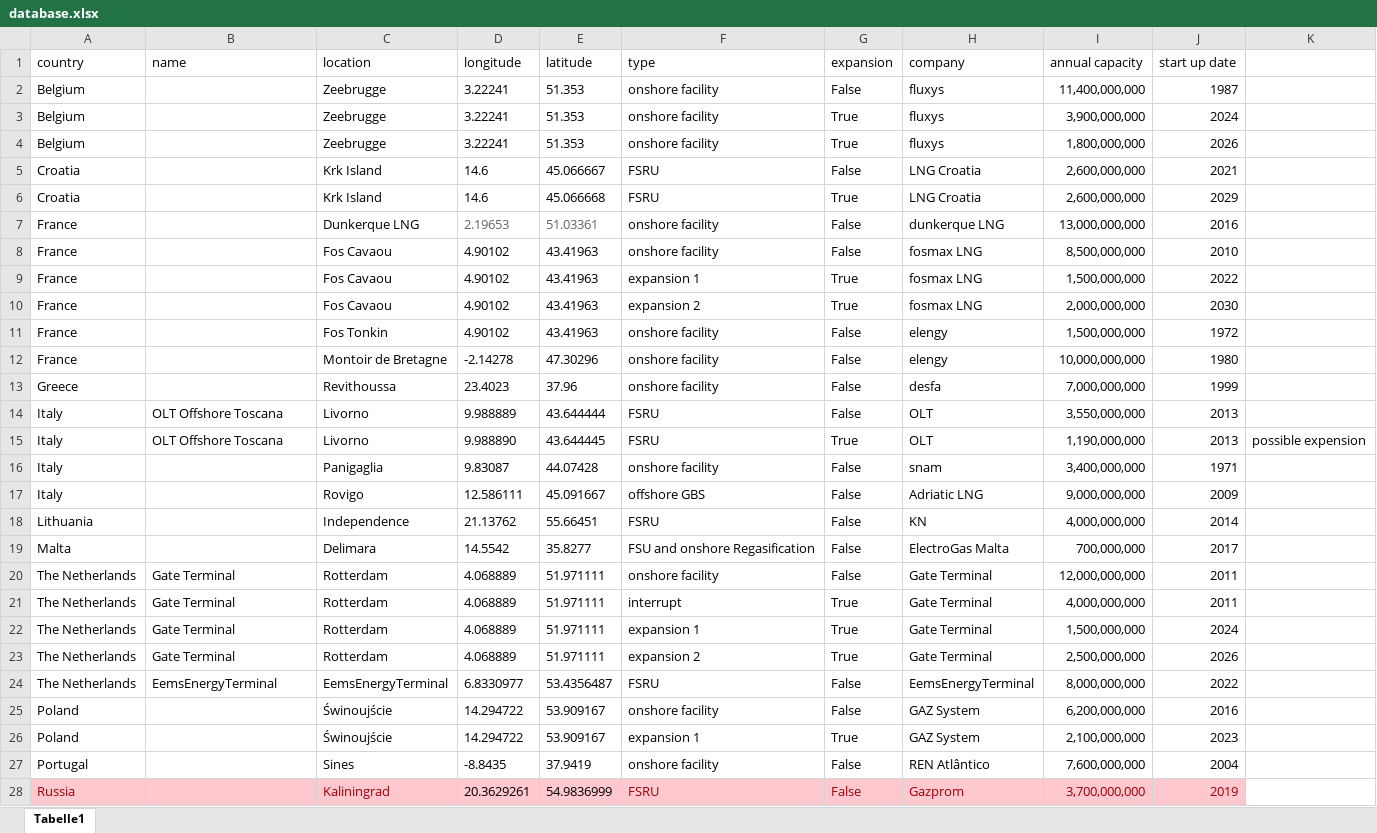
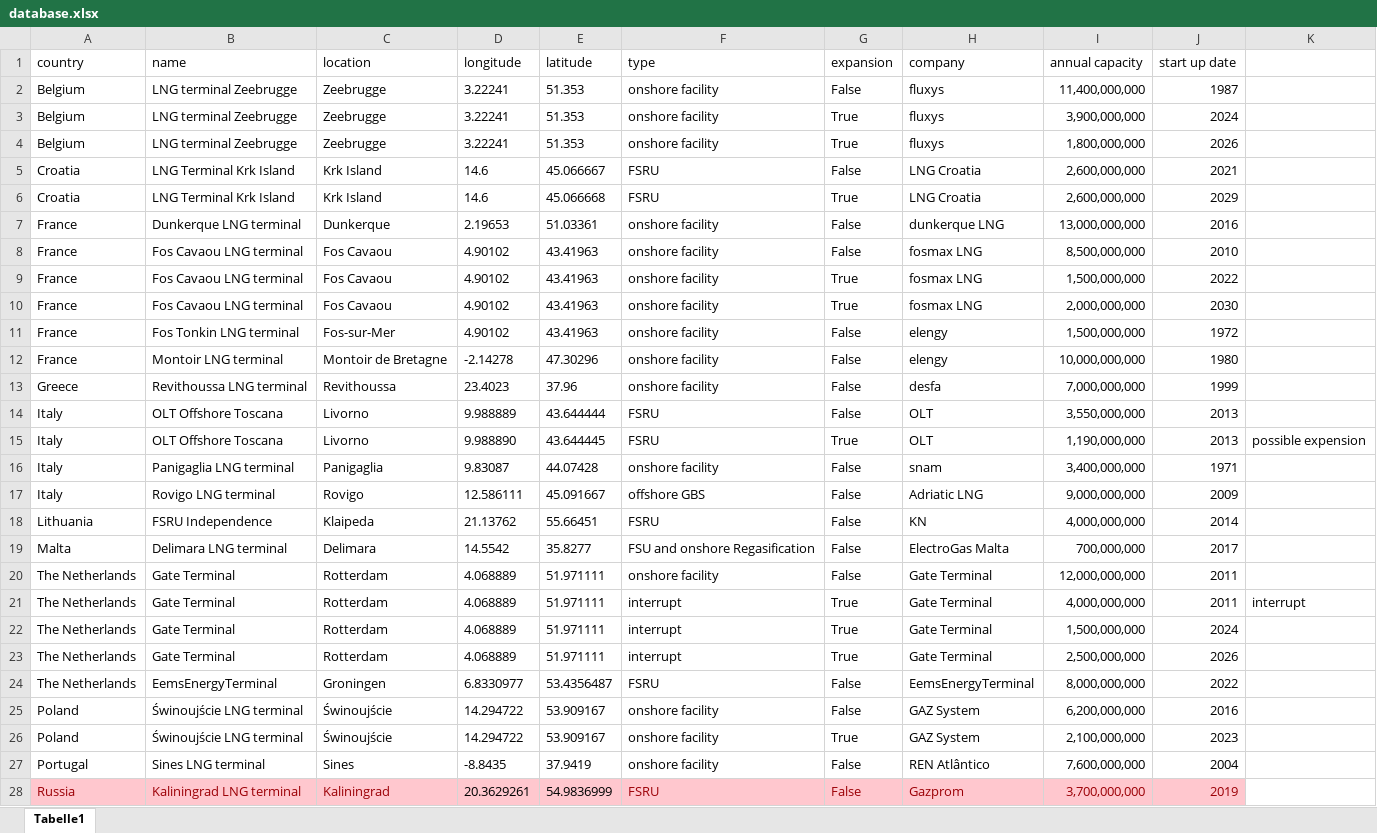
Before and after one commit to julika3/SERTS, an Excel workbook: database.xlsx, sheet Tabelle1, drawn as a sheet; only a part is shown; values as stored, in another font and other column widths than the file's, no borders; the diff covers the shown part only; the diff names each change by its address in the sheet, - before the commit and + after, or states it on an @@ line.

Commit message:
updated database.xlsx, corrected Barcelona, Aliga Izmir and Klaipeda lat & lon

```diff
--- a/database.xlsx (sheet Tabelle1)
+++ b/database.xlsx (sheet Tabelle1)
-B2:B4 (name): (empty)
+B2:B4 (name): LNG terminal Zeebrugge
-B5:B6 (name): (empty)
+B5:B6 (name): LNG Terminal Krk Island
-B7 (name): (empty)
+B7 (name): Dunkerque LNG terminal
-C7 (location): Dunkerque LNG
+C7 (location): Dunkerque
-D7:E7 text colour: #5F6368
+D7:E7 text colour: black
-B8:B10 (name): (empty)
+B8:B10 (name): Fos Cavaou LNG terminal
-F9 (type): expansion 1
+F9 (type): onshore facility
-F10 (type): expansion 2
+F10 (type): onshore facility
-B11 (name): (empty)
+B11 (name): Fos Tonkin LNG terminal
-C11 (location): Fos Tonkin
+C11 (location): Fos-sur-Mer
-B12 (name): (empty)
+B12 (name): Montoir LNG terminal
-B13 (name): (empty)
+B13 (name): Revithoussa LNG terminal
-B16 (name): (empty)
+B16 (name): Panigaglia LNG terminal
-B17 (name): (empty)
+B17 (name): Rovigo LNG terminal
-B18 (name): (empty)
+B18 (name): FSRU Independence
-C18 (location): Independence
+C18 (location): Klaipeda
-B19 (name): (empty)
+B19 (name): Delimara LNG terminal
-K21: (empty)
+K21: interrupt
-F22 (type): expansion 1
+F22 (type): interrupt
-F23 (type): expansion 2
+F23 (type): interrupt
-C24 (location): EemsEnergyTerminal
+C24 (location): Groningen
-B25:B26 (name): (empty)
+B25:B26 (name): Świnoujście LNG terminal
-F26 (type): expansion 1
+F26 (type): onshore facility
-B27 (name): (empty)
+B27 (name): Sines LNG terminal
-B28 (name): (empty)
+B28 (name): Kaliningrad LNG terminal
```
Also changed, not shown: 55 edited cells and cell formats elsewhere in this sheet.
